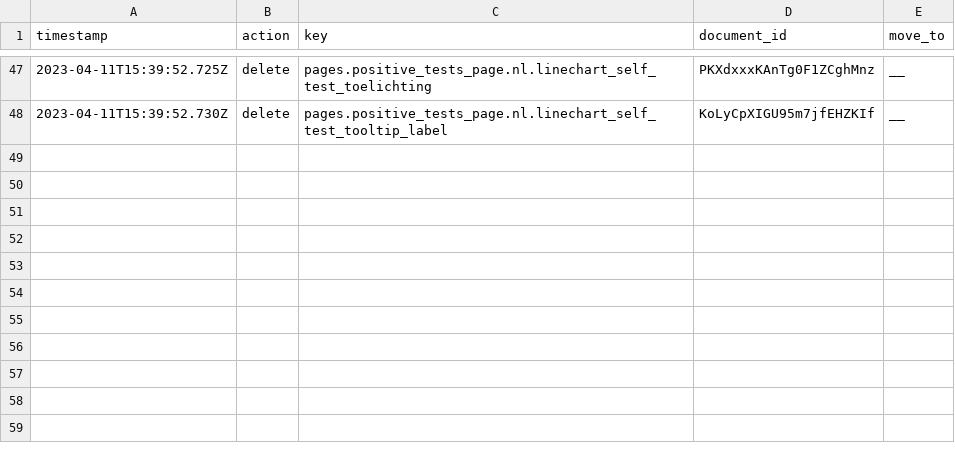
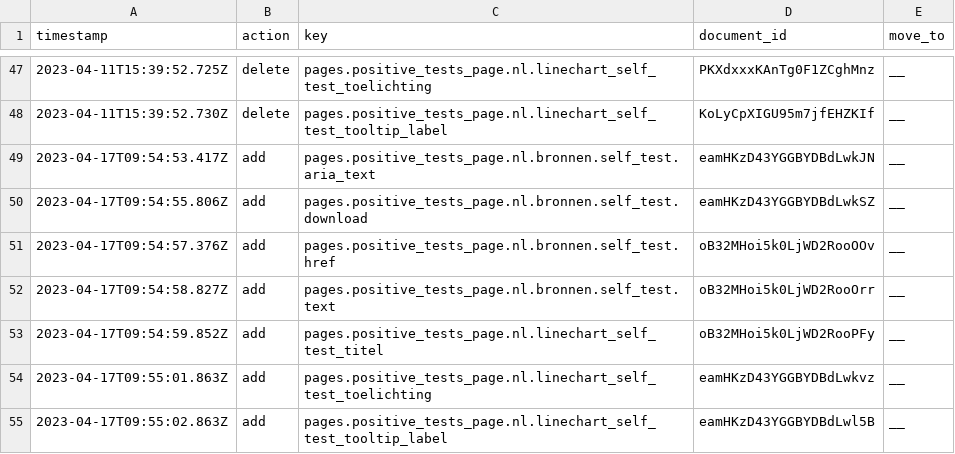
Before and after one commit to jorrikklijnsma/nl-covid19-data-dashboard, a CSV file: packages/cms/src/lokalize/key-mutations.csv, drawn as a sheet; only a part is shown, gaps mark what is left out; the diff names each change by its address in the sheet, - before the commit and + after, or states it on an @@ line.

Commit message:
revert-4734-feature/COR-1548-tests-page (#4740)
* Revert "feature/COR-1548-tests-page (#4734)"

This reverts commit 79b8cecee0e851b22309da055514e33fd79019ad.

* chore(revert): updated key-mutations.csv;

---------

Co-authored-by: VWSCoronaDashboard26 <VWSCoronaDashboard26@users.noreply.github.com>

```diff
--- a/packages/cms/src/lokalize/key-mutations.csv
+++ b/packages/cms/src/lokalize/key-mutations.csv
+row 49: 2023-04-17T09:54:53.417Z | add | pages.positive_tests_page.nl.bronnen.self_test.aria_text | eamHKzD43YGGBYDBdLwkJN | __
+row 50: 2023-04-17T09:54:55.806Z | add | pages.positive_tests_page.nl.bronnen.self_test.download | eamHKzD43YGGBYDBdLwkSZ | __
+row 51: 2023-04-17T09:54:57.376Z | add | pages.positive_tests_page.nl.bronnen.self_test.href | oB32MHoi5k0LjWD2RooOOv | __
+row 52: 2023-04-17T09:54:58.827Z | add | pages.positive_tests_page.nl.bronnen.self_test.text | oB32MHoi5k0LjWD2RooOrr | __
+row 53: 2023-04-17T09:54:59.852Z | add | pages.positive_tests_page.nl.linechart_self_test_titel | oB32MHoi5k0LjWD2RooPFy | __
+row 54: 2023-04-17T09:55:01.863Z | add | pages.positive_tests_page.nl.linechart_self_test_toelichting | eamHKzD43YGGBYDBdLwkvz | __
+row 55: 2023-04-17T09:55:02.863Z | add | pages.positive_tests_page.nl.linechart_self_test_tooltip_label | eamHKzD43YGGBYDBdLwl5B | __
```
Also changed, not shown: 7 other files.
